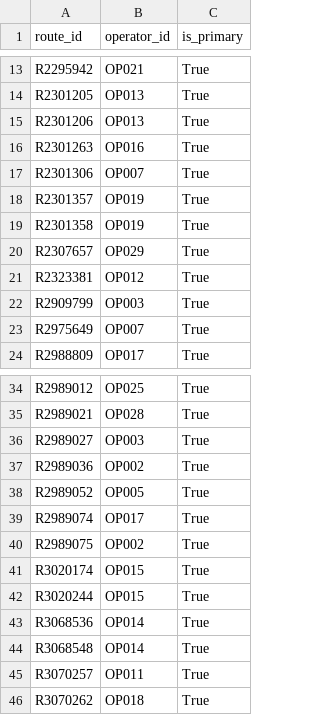
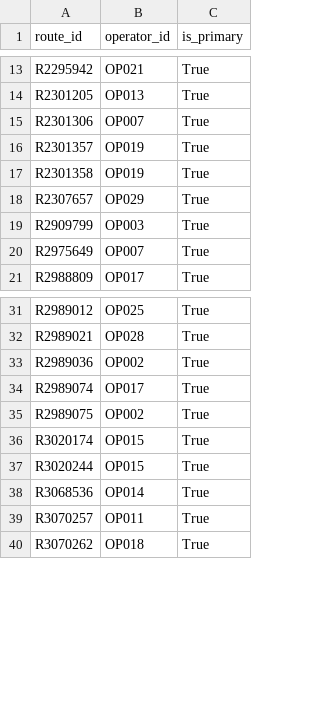
Before and after one commit to dineshbhatta012/minor-project-BE, a CSV file: data/raw/route_operators_production.csv, drawn as a sheet; only a part is shown, gaps mark what is left out.

```diff
--- a/data/raw/route_operators_production.csv
+++ b/data/raw/route_operators_production.csv
@@ -14,4 +14,2 @@ R2295942,OP021,True
 R2301205,OP013,True
-R2301206,OP013,True
-R2301263,OP016,True
 R2301306,OP007,True
@@ -20,3 +18,2 @@ R2301358,OP019,True
 R2307657,OP029,True
-R2323381,OP012,True
 R2909799,OP003,True
@@ -35,5 +32,3 @@ R2989012,OP025,True
 R2989021,OP028,True
-R2989027,OP003,True
 R2989036,OP002,True
-R2989052,OP005,True
 R2989074,OP017,True
@@ -43,3 +38,2 @@ R3020244,OP015,True
 R3068536,OP014,True
-R3068548,OP014,True
 R3070257,OP011,True
```
Also changed, not shown: data/processed/fare_rules_clean.csv, data/processed/route_stops_clean.csv, 11 other files.
